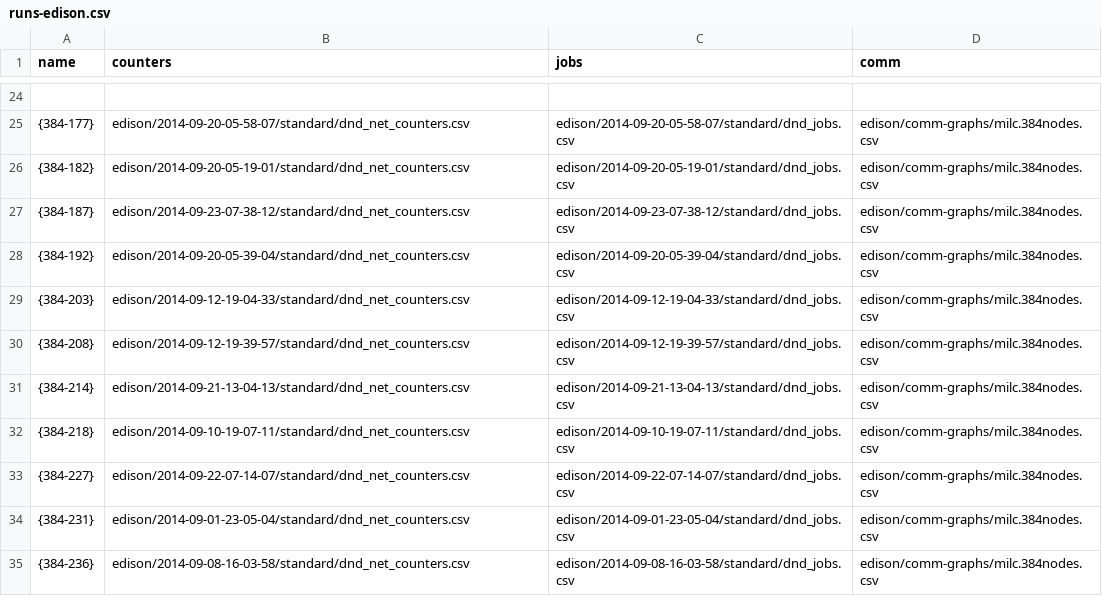
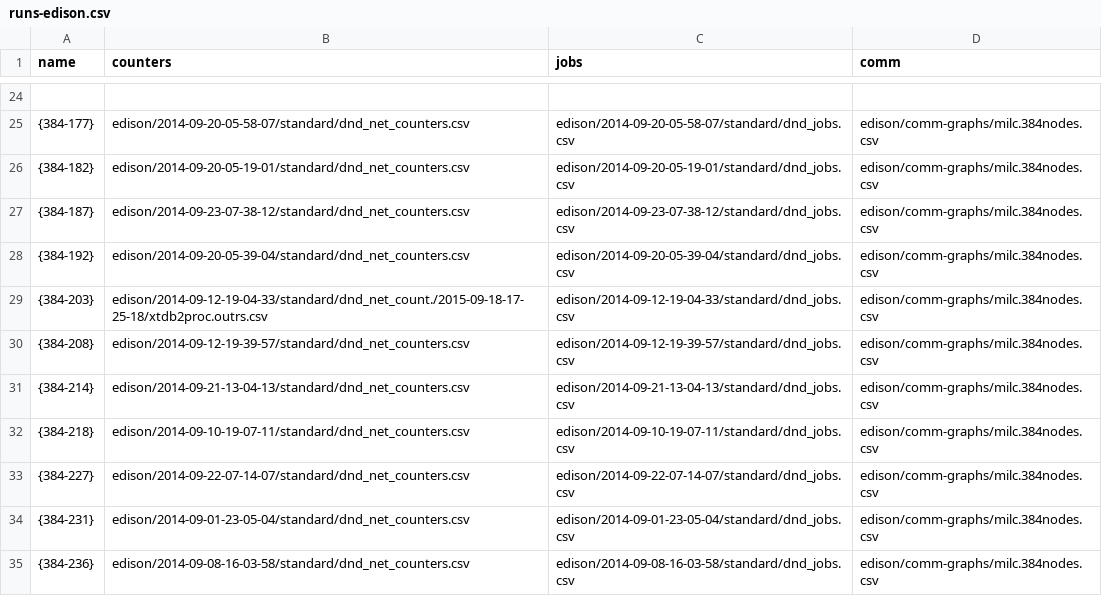
Before and after one commit to LLNL/DragonView, a CSV file: app/data/runs-edison.csv, drawn as a sheet; only a part is shown, gaps mark what is left out.

```diff
--- a/app/data/runs-edison.csv
+++ b/app/data/runs-edison.csv
@@ -28,3 +28,3 @@ name,counters,jobs,comm
 {384-192},edison/2014-09-20-05-39-04/standard/dnd_net_counters.csv,edison/2014-09-20-05-39-04/standard/dnd_jobs.csv,edison/comm-graphs/milc.384nodes.csv
-{384-203},edison/2014-09-12-19-04-33/standard/dnd_net_counters.csv,edison/2014-09-12-19-04-33/standard/dnd_jobs.csv,edison/comm-graphs/milc.384nodes.csv
+{384-203},edison/2014-09-12-19-04-33/standard/dnd_net_count./2015-09-18-17-25-18/xtdb2proc.outrs.csv,edison/2014-09-12-19-04-33/standard/dnd_jobs.csv,edison/comm-graphs/milc.384nodes.csv
 {384-208},edison/2014-09-12-19-39-57/standard/dnd_net_counters.csv,edison/2014-09-12-19-39-57/standard/dnd_jobs.csv,edison/comm-graphs/milc.384nodes.csv
```
Also changed, not shown: 5 other files.
